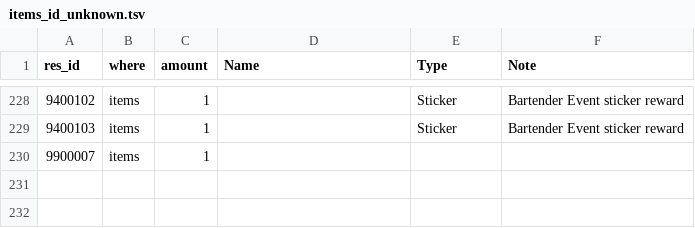
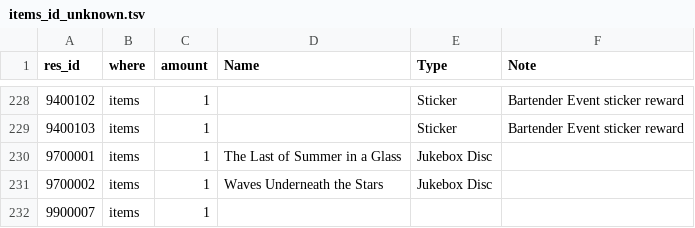
Before and after one commit to Ikkoru/Vribbels-CZN-Optimizer, a TSV file: docs/items_id_unknown.tsv, drawn as a sheet; only a part is shown, gaps mark what is left out; the diff names each change by its address in the sheet, - before the commit and + after, or states it on an @@ line.

Commit message:
Sort the Checklist shop defaults, and refresh the item id dumps

```diff
--- a/docs/items_id_unknown.tsv
+++ b/docs/items_id_unknown.tsv
+row 230: 9700001 | items | 1 | The Last of Summer in a Glass | Jukebox Disc
+row 231: 9700002 | items | 1 | Waves Underneath the Stars | Jukebox Disc
```
Also changed, not shown: docs/items_id_known_in_materials.tsv, docs/items_id_known_not_in_materials.tsv, 1 other file.
